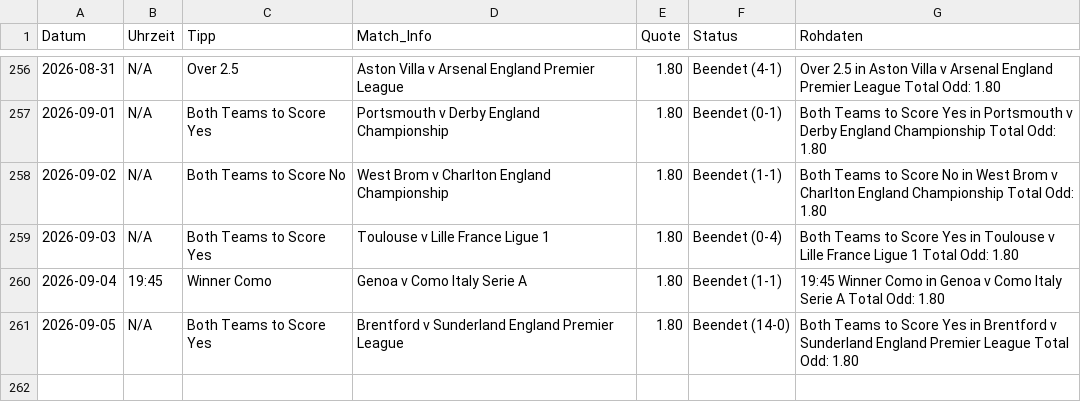
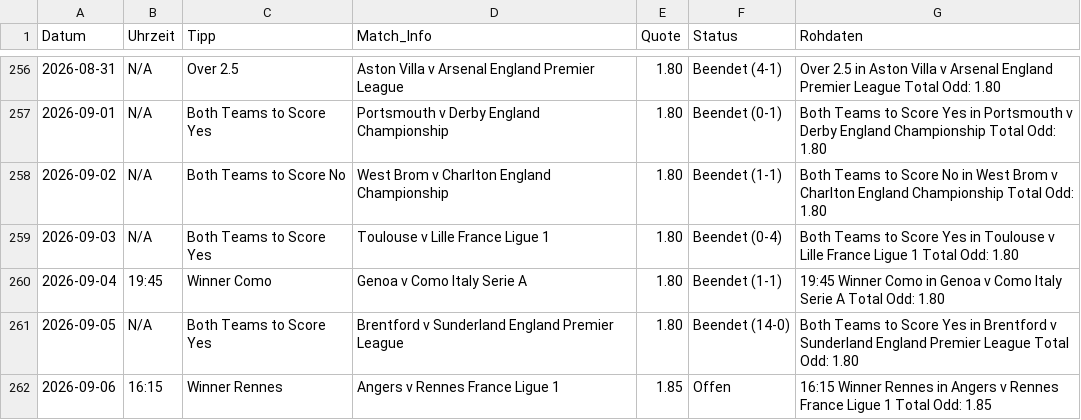
Before and after one commit to tim919646-lab/Scrap, a CSV file: meine_datenbank.csv, drawn as a sheet; only a part is shown, gaps mark what is left out; the diff names each change by its address in the sheet, - before the commit and + after, or states it on an @@ line.

Commit message:
Update: Sun Sep  6 11:54:33 UTC 2026

```diff
--- a/meine_datenbank.csv
+++ b/meine_datenbank.csv
+row 262: 2026-09-06 | 16:15 | Winner Rennes | Angers v Rennes France Ligue 1 | 1.85 | Offen | 16:15 Winner Rennes in Angers v Rennes France Ligue 1 Total Odd: 1.85
```
